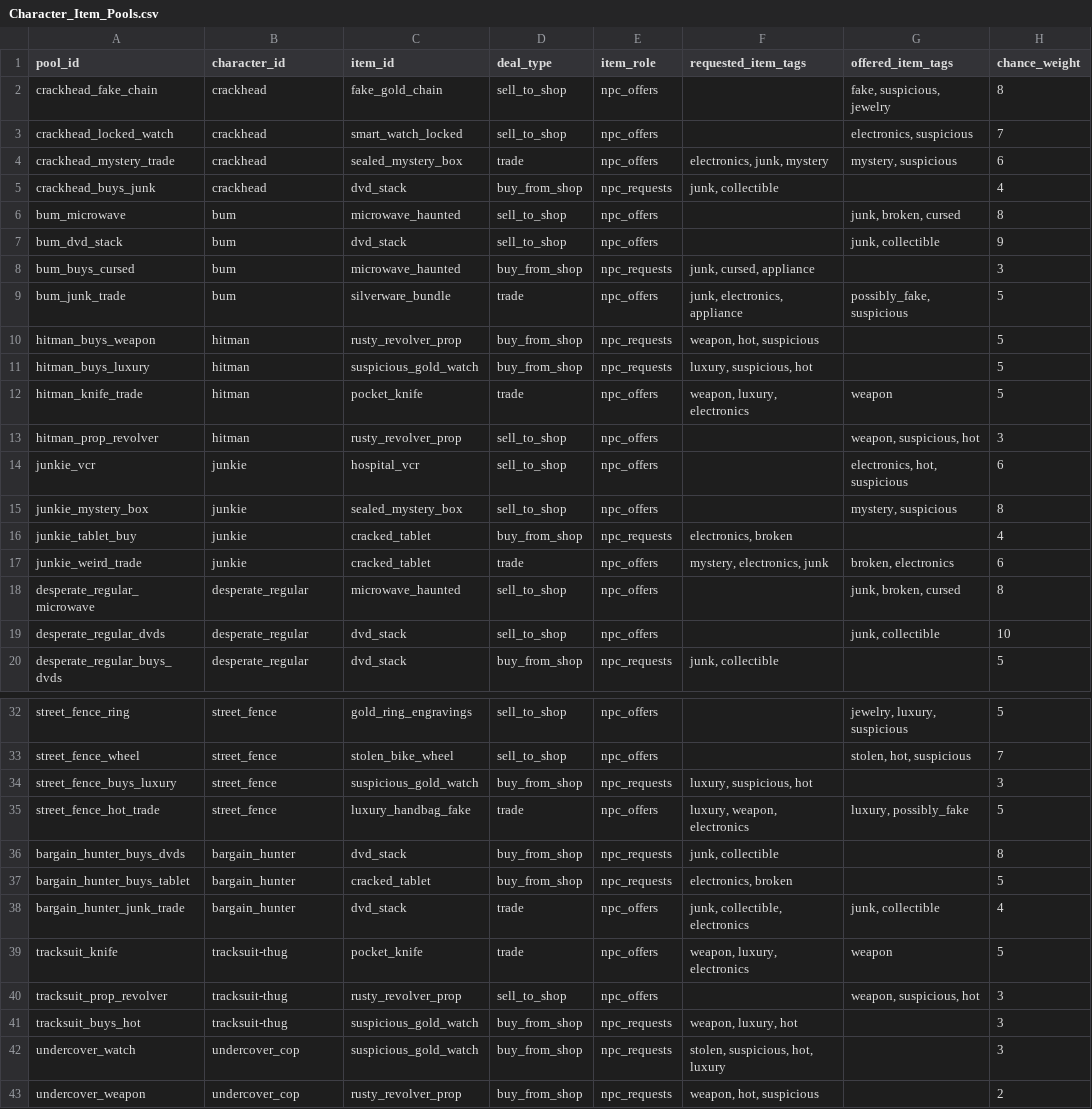
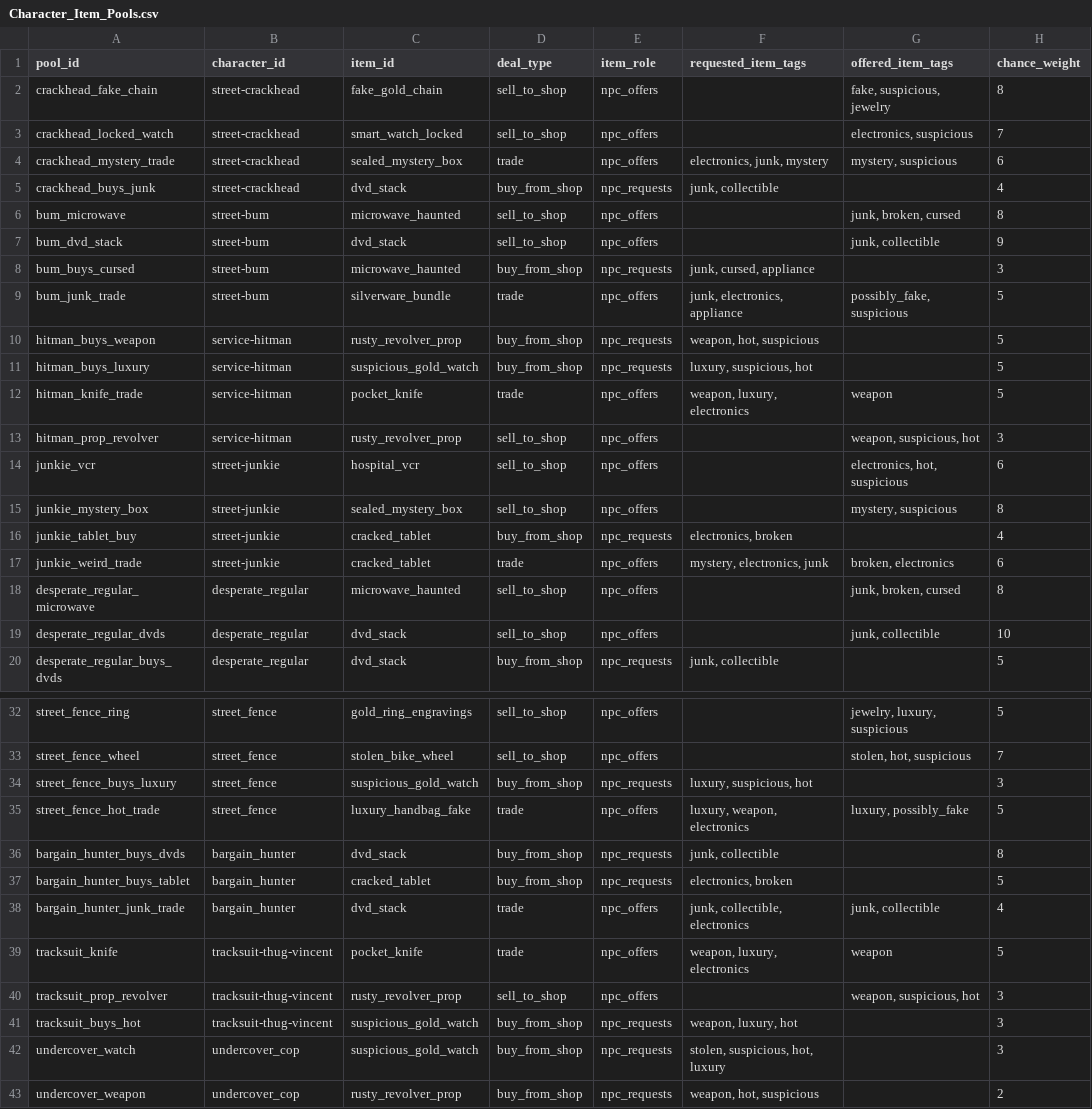
Before and after one commit to rbresnahan/pawnshop, a CSV file: one_star_pawn_tables/Character_Item_Pools.csv, drawn as a sheet; only a part is shown, gaps mark what is left out; the diff covers the shown part only; the diff names each change by its address in the sheet, - before the commit and + after, or states it on an @@ line.

```diff
--- a/one_star_pawn_tables/Character_Item_Pools.csv
+++ b/one_star_pawn_tables/Character_Item_Pools.csv
-B2:B5 (character_id): crackhead
+B2:B5 (character_id): street-crackhead
-B6:B9 (character_id): bum
+B6:B9 (character_id): street-bum
-B10:B13 (character_id): hitman
+B10:B13 (character_id): service-hitman
-B14:B17 (character_id): junkie
+B14:B17 (character_id): street-junkie
-B39:B41 (character_id): tracksuit-thug
+B39:B41 (character_id): tracksuit-thug-vincent
```
Also changed, not shown: 15 edited cells elsewhere in this file, one_star_pawn_tables/Character_Commerce_Traits.csv, one_star_pawn_tables/Characters.csv, 9 other files.
